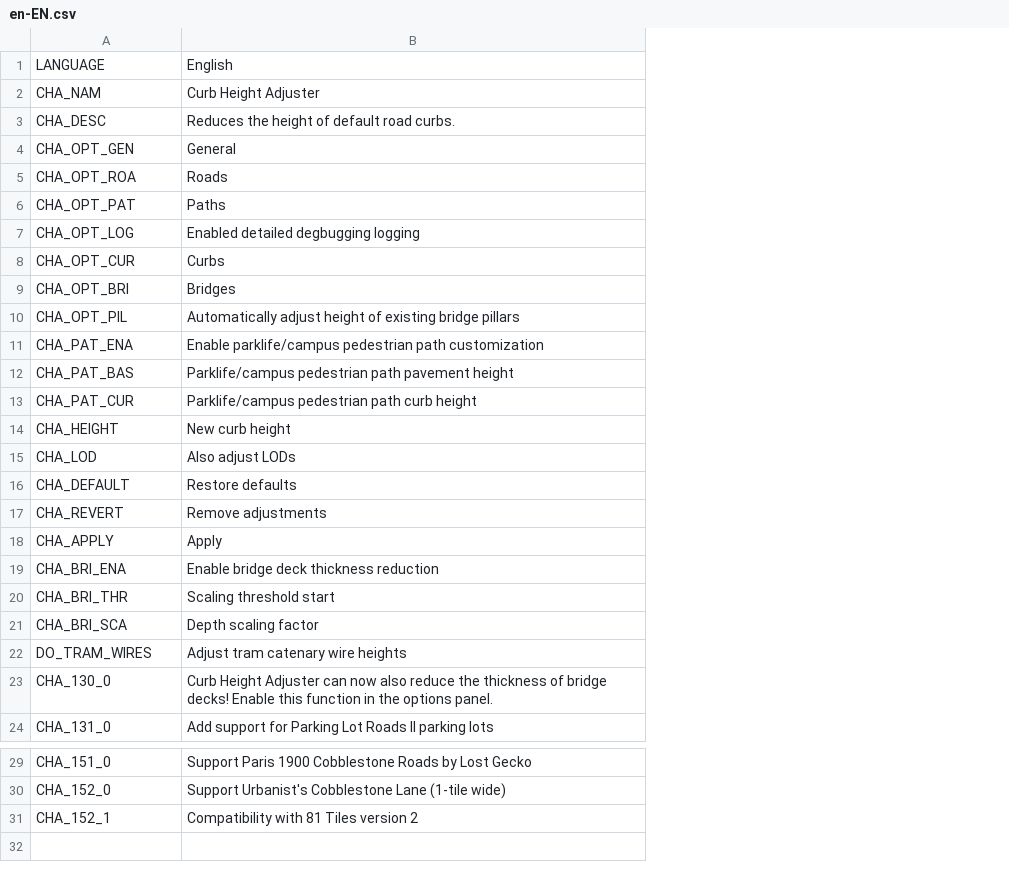
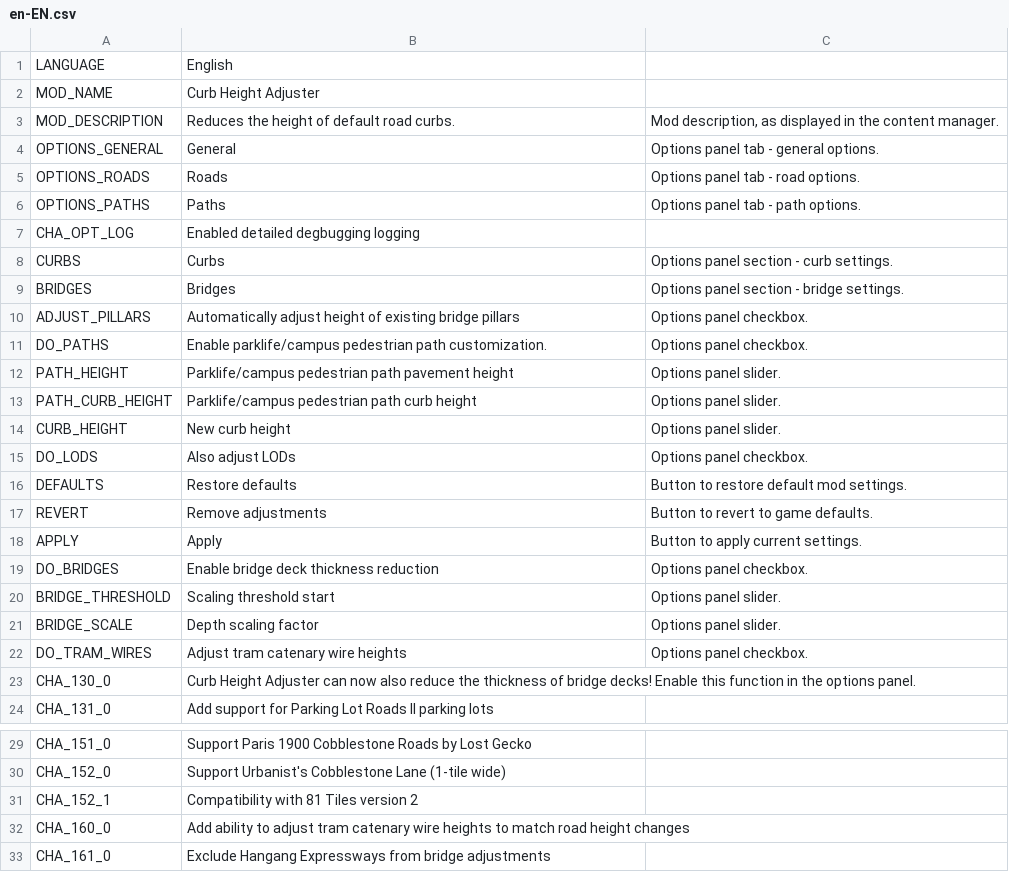
Before and after one commit to algernon-A/CurbHeightAdjuster, a CSV file: Translations/en-EN.csv, drawn as a sheet; only a part is shown, gaps mark what is left out; removed rows and columns are numbered as before the commit, all else as after; the diff names each change by its address in the sheet, - before the commit and + after, or states it on an @@ line.

Commit message:
Update translation keys.

```diff
--- a/Translations/en-EN.csv
+++ b/Translations/en-EN.csv
+column C, rows 3-10: Mod description, as displayed in the content manager. | Options panel tab - general options. | Options panel tab - road options. | Options panel tab - path options. |  | Options panel section - curb settings. | Options panel section - bridge settings. | Options panel checkbox.; rows 12-22: Options panel slider. | Options panel slider. | Options panel slider. | Options panel checkbox. | Button to restore default mod settings. | Button to revert to game defaults. | Button to apply current settings. | Options panel checkbox. | Options panel slider. | Options panel slider. | Options panel checkbox.
-A2: CHA_NAM
+A2: MOD_NAME
-A3: CHA_DESC
+A3: MOD_DESCRIPTION
-A4: CHA_OPT_GEN
+A4: OPTIONS_GENERAL
-A5: CHA_OPT_ROA
+A5: OPTIONS_ROADS
-A6: CHA_OPT_PAT
+A6: OPTIONS_PATHS
-A8: CHA_OPT_CUR
+A8: CURBS
-A9: CHA_OPT_BRI
+A9: BRIDGES
-A10: CHA_OPT_PIL
+A10: ADJUST_PILLARS
-row 11: CHA_PAT_ENA | Enable parklife/campus pedestrian path customization
+row 11: DO_PATHS | Enable parklife/campus pedestrian path customization. | Options panel checkbox.
-A12: CHA_PAT_BAS
+A12: PATH_HEIGHT
-A13: CHA_PAT_CUR
+A13: PATH_CURB_HEIGHT
-A14: CHA_HEIGHT
+A14: CURB_HEIGHT
-A15: CHA_LOD
+A15: DO_LODS
-A16: CHA_DEFAULT
+A16: DEFAULTS
-A17: CHA_REVERT
+A17: REVERT
-A18: CHA_APPLY
+A18: APPLY
-A19: CHA_BRI_ENA
+A19: DO_BRIDGES
-A20: CHA_BRI_THR
+A20: BRIDGE_THRESHOLD
-A21: CHA_BRI_SCA
+A21: BRIDGE_SCALE
+row 32: CHA_160_0 | Add ability to adjust tram catenary wire heights to match road height changes
+row 33: CHA_161_0 | Exclude Hangang Expressways from bridge adjustments
```
Also changed, not shown: 4 other files.
